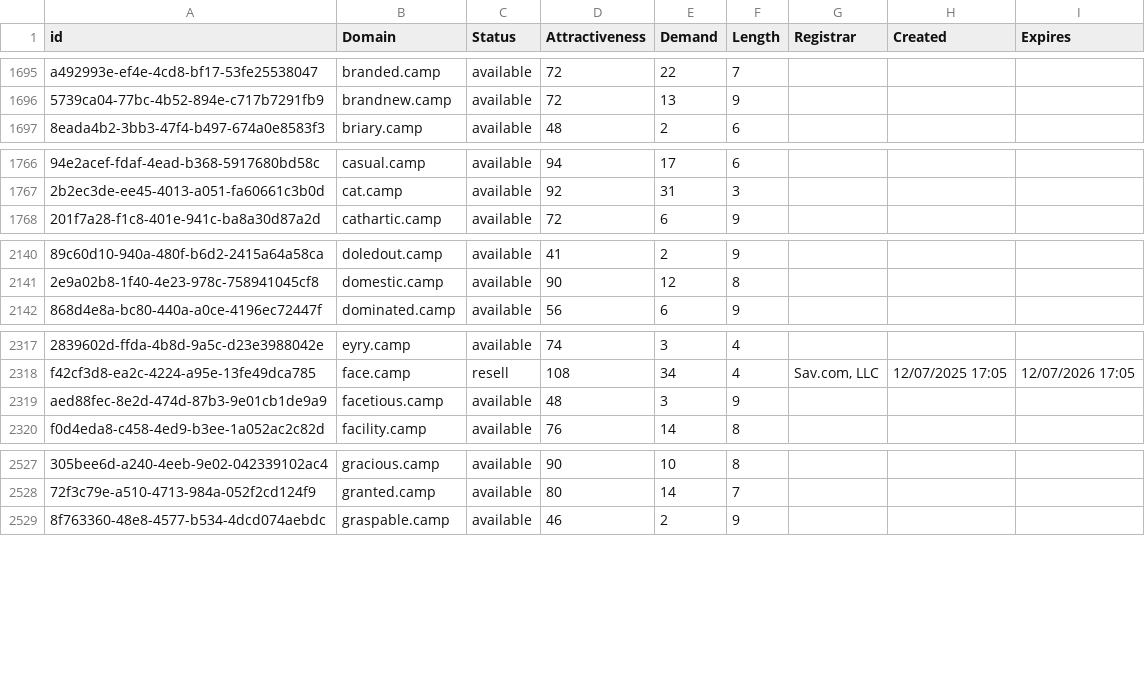
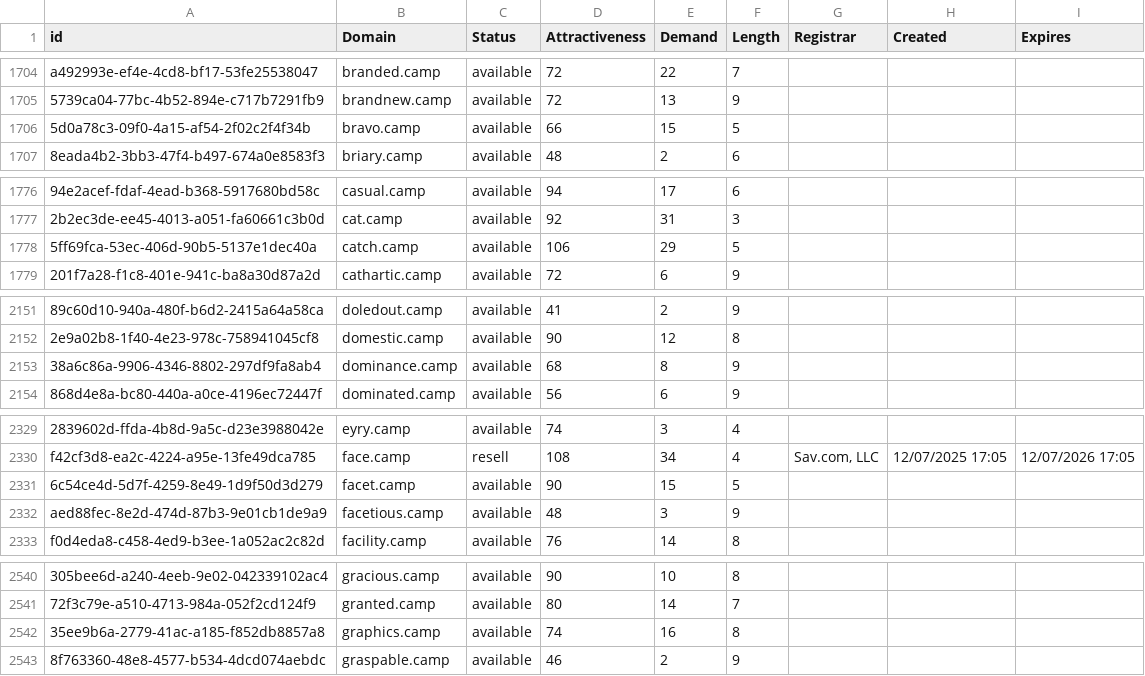
Before and after one commit to UniqueDomains/camp-oneword-domains, a CSV file: camp.csv, drawn as a sheet; only a part is shown, gaps mark what is left out; the diff covers the shown part only; the diff names each change by its address in the sheet, - before the commit and + after, or states it on an @@ line.

```diff
--- a/camp.csv
+++ b/camp.csv
+row 1706: 5d0a78c3-09f0-4a15-af54-2f02c2f4f34b | bravo.camp | available | 66 | 15 | 5
+row 1778: 5ff69fca-53ec-406d-90b5-5137e1dec40a | catch.camp | available | 106 | 29 | 5
+row 2153: 38a6c86a-9906-4346-8802-297df9fa8ab4 | dominance.camp | available | 68 | 8 | 9
+row 2331: 6c54ce4d-5d7f-4259-8e49-1d9f50d3d279 | facet.camp | available | 90 | 15 | 5
+row 2542: 35ee9b6a-2779-41ac-a185-f852db8857a8 | graphics.camp | available | 74 | 16 | 8
```
Also changed, not shown: 18 added rows and 29 edited cells elsewhere in this file, 2 other files.
